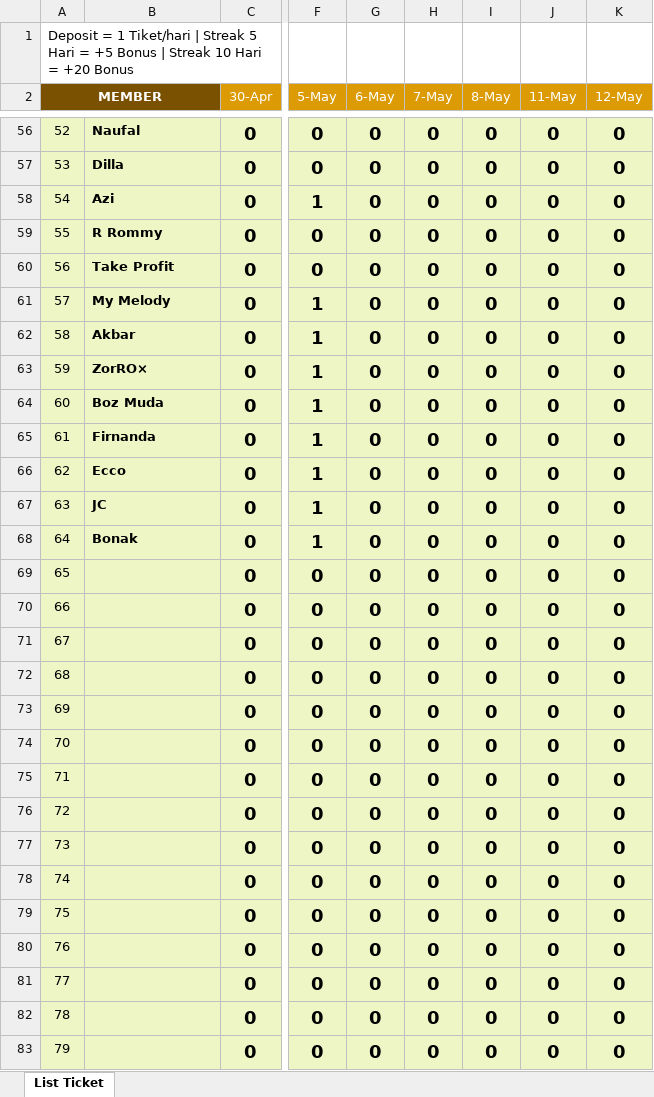
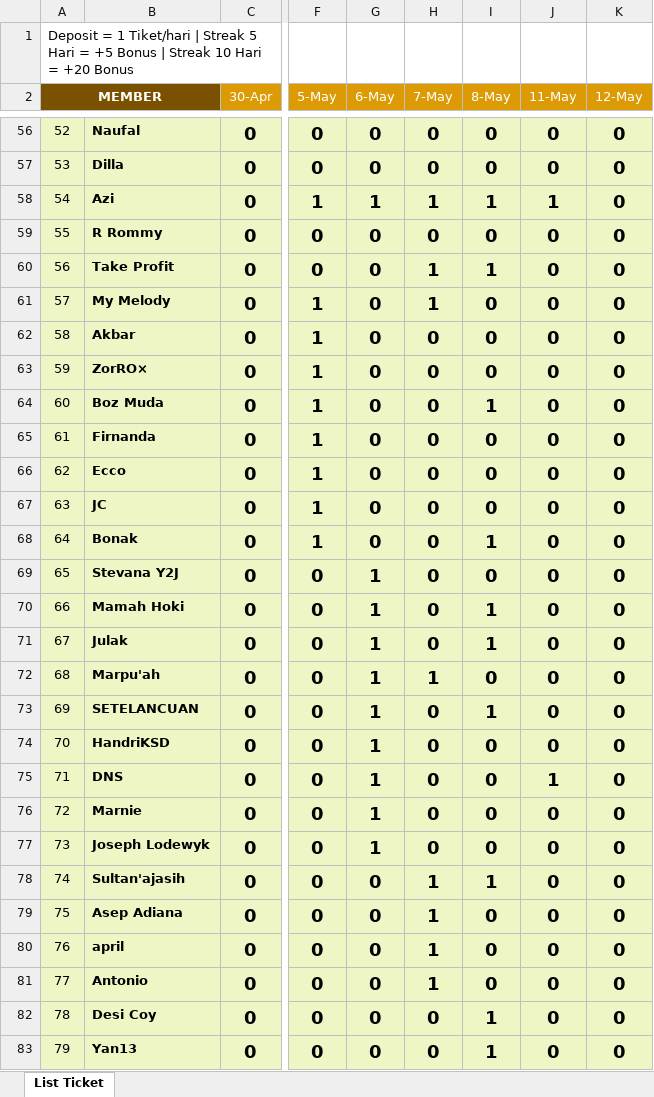
Before and after one commit to analystkael/tickettracker, an Excel workbook: TICKET TRACKER.xlsx, sheet List Ticket, drawn as a sheet; only a part is shown, gaps mark what is left out; values as stored, in another font and other column widths than the file's, no borders; the diff covers the shown part only; the diff names each change by its address in the sheet, - before the commit and + after, or states it on an @@ line.

```diff
--- a/TICKET TRACKER.xlsx (sheet List Ticket)
+++ b/TICKET TRACKER.xlsx (sheet List Ticket)
-G58 (6-May): 0
+G58 (6-May): 1
-H58 (7-May): 0
+H58 (7-May): 1
-I58 (8-May): 0
+I58 (8-May): 1
-J58 (11-May): 0
+J58 (11-May): 1
-H60:H61 (7-May): 0
+H60:H61 (7-May): 1
-I60 (8-May): 0
+I60 (8-May): 1
-I64 (8-May): 0
+I64 (8-May): 1
-I68 (8-May): 0
+I68 (8-May): 1
-B69: (empty)
+B69: Stevana Y2J
-G69:G77 (6-May): 0
+G69:G77 (6-May): 1
-B70: (empty)
+B70: Mamah Hoki
-I70:I71 (8-May): 0
+I70:I71 (8-May): 1
-B71: (empty)
+B71: Julak
-B72: (empty)
+B72: Marpu'ah
-H72 (7-May): 0
+H72 (7-May): 1
-B73: (empty)
+B73: SETELANCUAN
-I73 (8-May): 0
+I73 (8-May): 1
-B74: (empty)
+B74: HandriKSD
-B75: (empty)
+B75: DNS
-J75 (11-May): 0
+J75 (11-May): 1
-B76: (empty)
+B76: Marnie
-B77: (empty)
+B77: Joseph Lodewyk
-B78: (empty)
+B78: Sultan'ajasih
-H78:H81 (7-May): 0
+H78:H81 (7-May): 1
-I78 (8-May): 0
+I78 (8-May): 1
-B79: (empty)
+B79: Asep Adiana
-B80: (empty)
+B80: april
-B81: (empty)
+B81: Antonio
-B82: (empty)
+B82: Desi Coy
-I82:I83 (8-May): 0
+I82:I83 (8-May): 1
-B83: (empty)
+B83: Yan13
```
Also changed, not shown: 87 edited cells elsewhere in this sheet, TICKET_TRACKER.xlsx.
